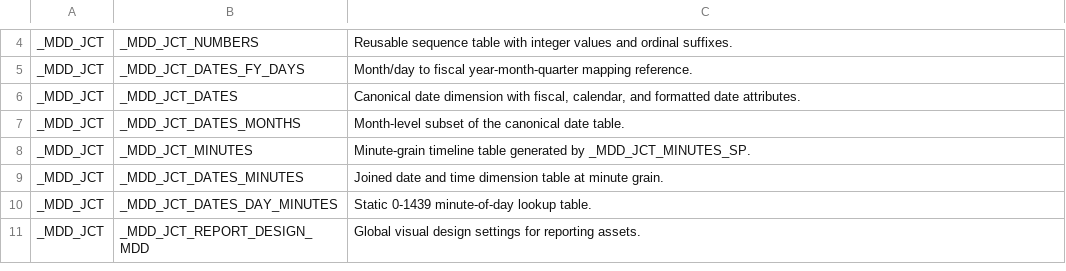
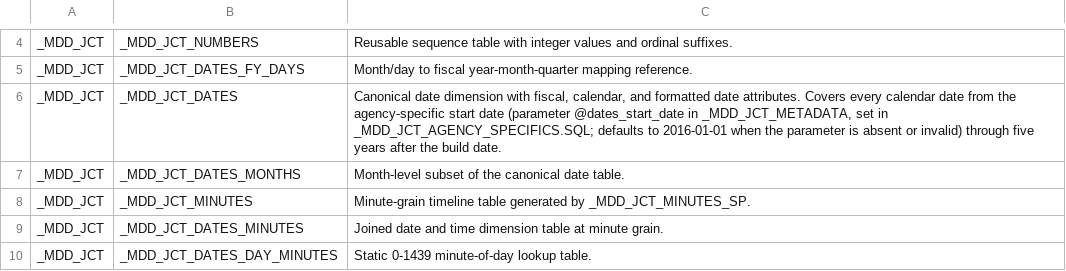
Before and after one commit to mission-driven-data/PUBLIC, a CSV file: data_models/table_documentation.csv, drawn as a sheet; only a part is shown, gaps mark what is left out; the shorter side is filled out with more unchanged rows.

Commit message:
PublicDocumentation: Refresh generated CSV exports

```diff
--- a/data_models/table_documentation.csv
+++ b/data_models/table_documentation.csv
@@ -5,3 +5,3 @@ _MDD_JCT,_MDD_JCT_NUMBERS,Reusable sequence table with integer values and ordina
 _MDD_JCT,_MDD_JCT_DATES_FY_DAYS,Month/day to fiscal year-month-quarter mapping reference.
-_MDD_JCT,_MDD_JCT_DATES,"Canonical date dimension with fiscal, calendar, and formatted date attributes."
+_MDD_JCT,_MDD_JCT_DATES,"Canonical date dimension with fiscal, calendar, and formatted date attributes. Covers every calendar date from the agency-specific start date (parameter @dates_start_date in _MDD_JCT_METADATA, set in _MDD_JCT_AGENCY_SPECIFICS.SQL; defaults to 2016-01-01 when the parameter is absent or invalid) through five years after the build date."
 _MDD_JCT,_MDD_JCT_DATES_MONTHS,Month-level subset of the canonical date table.
```
